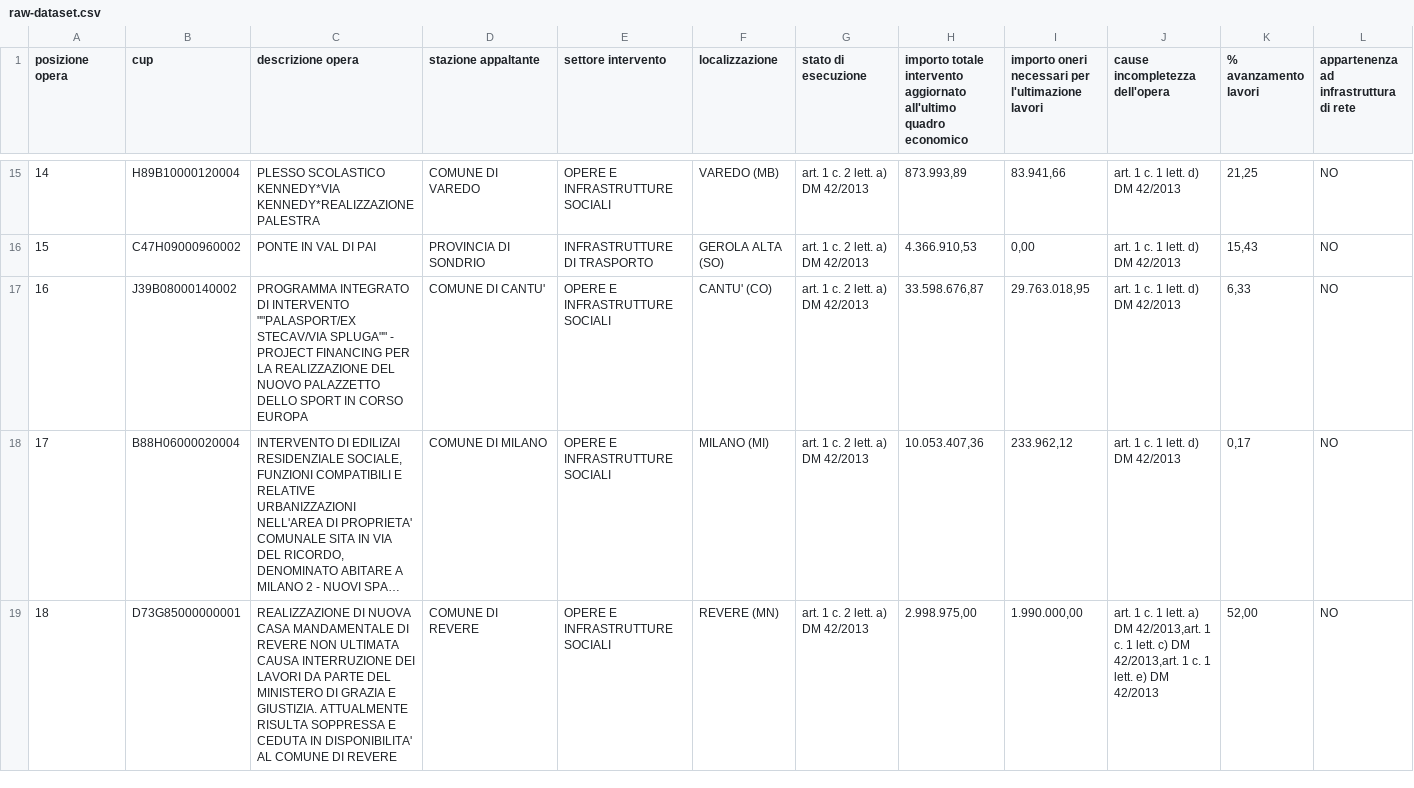
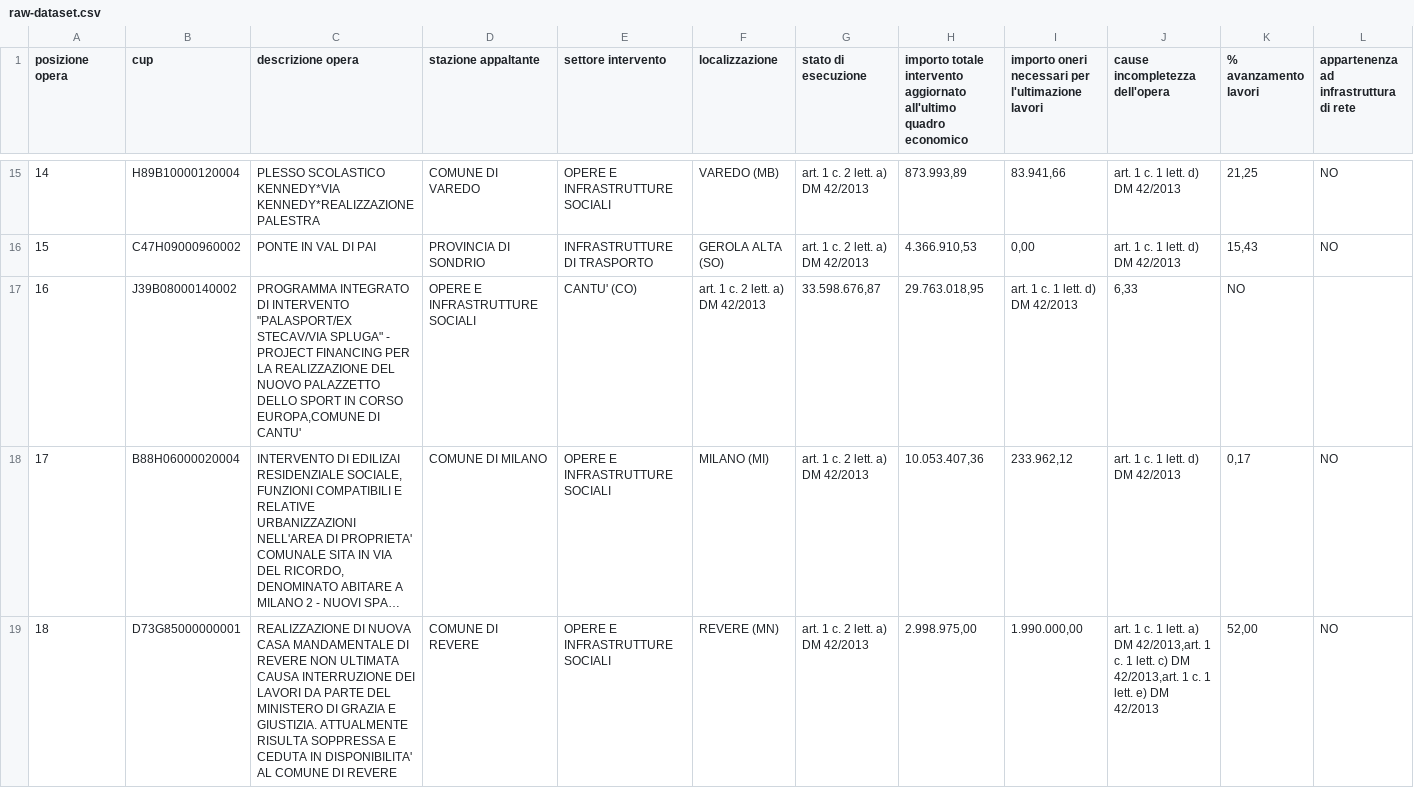
Before and after one commit to olistik/opere-incompiute--lombardia, a CSV file: raw-dataset.csv, drawn as a sheet; only a part is shown, gaps mark what is left out; long unchanged cells end in …; the diff names each change by its address in the sheet, - before the commit and + after, or states it on an @@ line.

Commit message:
Update raw-dataset.csv

```diff
--- a/raw-dataset.csv
+++ b/raw-dataset.csv
-C17 (descrizione opera): …DI INTERVENTO ""PALASPORT/EX STECAV/VIA SPLUGA"" - PROJECT FINANCING PER LA REALIZZAZIONE DEL NUOVO PALAZZETTO DELLO SPORT IN CORSO EUROPA
+C17 (descrizione opera): …DI INTERVENTO "PALASPORT/EX STECAV/VIA SPLUGA" - PROJECT FINANCING PER LA REALIZZAZIONE DEL NUOVO PALAZZETTO DELLO SPORT IN CORSO EUROPA,COMUNE DI CANTU'
-D17 (stazione appaltante): COMUNE DI CANTU'
+D17 (stazione appaltante): OPERE E INFRASTRUTTURE SOCIALI
-E17 (settore intervento): OPERE E INFRASTRUTTURE SOCIALI
+E17 (settore intervento): CANTU' (CO)
-F17 (localizzazione): CANTU' (CO)
+F17 (localizzazione): art. 1 c. 2 lett. a) DM 42/2013
-G17 (stato di esecuzione): art. 1 c. 2 lett. a) DM 42/2013
+G17 (stato di esecuzione): 33.598.676,87
-H17: 33.598.676,87
+H17: 29.763.018,95
-I17: 29.763.018,95
+I17: art. 1 c. 1 lett. d) DM 42/2013
-J17 (cause incompletezza dell'opera): art. 1 c. 1 lett. d) DM 42/2013
+J17 (cause incompletezza dell'opera): 6,33
-K17 (% avanzamento lavori): 6,33
+K17 (% avanzamento lavori): NO
-L17: NO
+L17: (empty)
```
